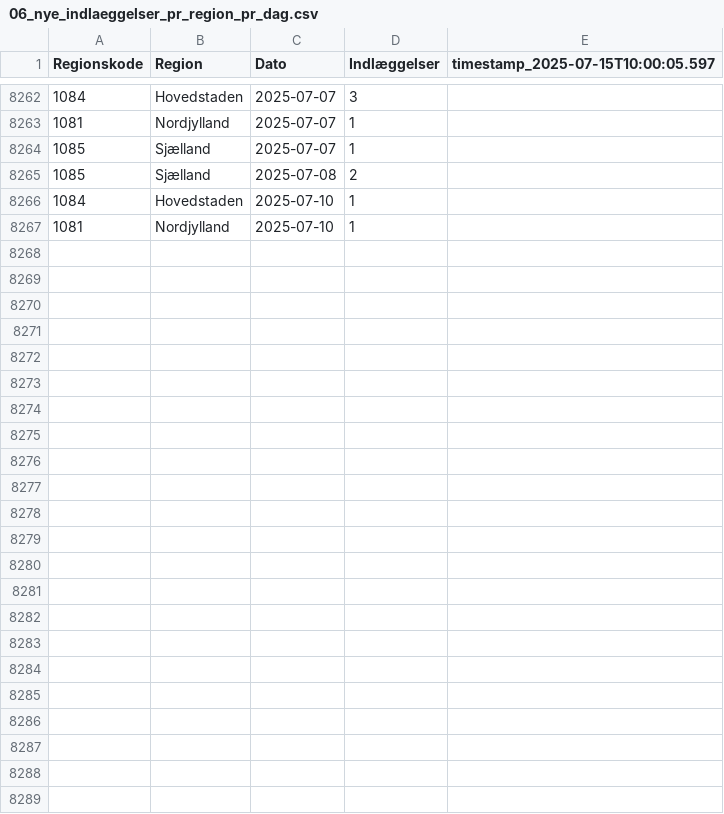
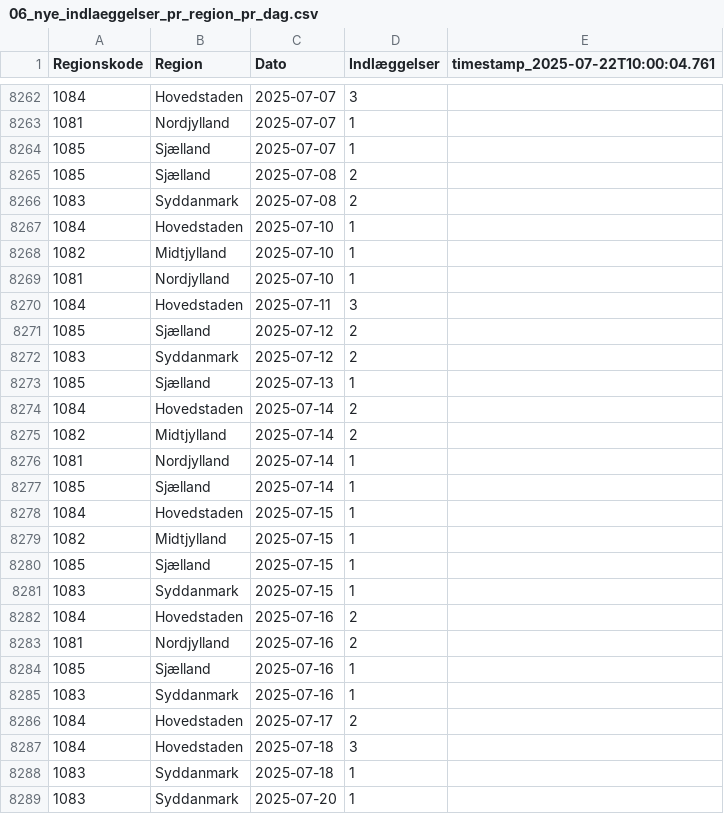
Before and after one commit to steenhulthin/infectious-diseases-data, a CSV file: docs/06_nye_indlaeggelser_pr_region_pr_dag.csv, drawn as a sheet; only a part is shown, gaps mark what is left out; the diff covers the shown part only.

```diff
--- a/docs/06_nye_indlaeggelser_pr_region_pr_dag.csv
+++ b/docs/06_nye_indlaeggelser_pr_region_pr_dag.csv
@@ -1 +1 @@
-"Regionskode";"Region";"Dato";"Indlæggelser";"timestamp_2025-07-15T10:00:05.597"
+"Regionskode";"Region";"Dato";"Indlæggelser";"timestamp_2025-07-22T10:00:04.761"
@@ -8265,3 +8265,25 @@
 1085;Sjælland;2025-07-08;2;
+1083;Syddanmark;2025-07-08;2;
 1084;Hovedstaden;2025-07-10;1;
+1082;Midtjylland;2025-07-10;1;
 1081;Nordjylland;2025-07-10;1;
+1084;Hovedstaden;2025-07-11;3;
+1085;Sjælland;2025-07-12;2;
+1083;Syddanmark;2025-07-12;2;
+1085;Sjælland;2025-07-13;1;
+1084;Hovedstaden;2025-07-14;2;
+1082;Midtjylland;2025-07-14;2;
+1081;Nordjylland;2025-07-14;1;
+1085;Sjælland;2025-07-14;1;
+1084;Hovedstaden;2025-07-15;1;
+1082;Midtjylland;2025-07-15;1;
+1085;Sjælland;2025-07-15;1;
+1083;Syddanmark;2025-07-15;1;
+1084;Hovedstaden;2025-07-16;2;
+1081;Nordjylland;2025-07-16;2;
+1085;Sjælland;2025-07-16;1;
+1083;Syddanmark;2025-07-16;1;
+1084;Hovedstaden;2025-07-17;2;
+1084;Hovedstaden;2025-07-18;3;
+1083;Syddanmark;2025-07-18;1;
+1083;Syddanmark;2025-07-20;1;
```
Also changed, not shown: 1 added row, 1 removed row and 2 edited cells elsewhere in this file, docs/03_bekraeftede_tilfaelde_doede_indlagte_pr_dag_pr_koen.csv, docs/08_bekraeftede_tilfaelde_pr_dag_pr_regions.csv, 26 other files.
